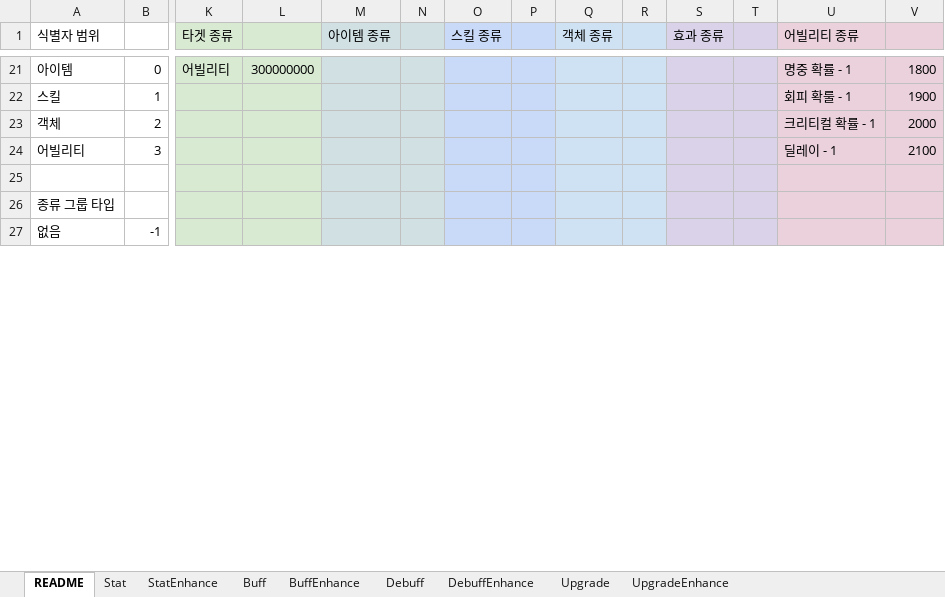
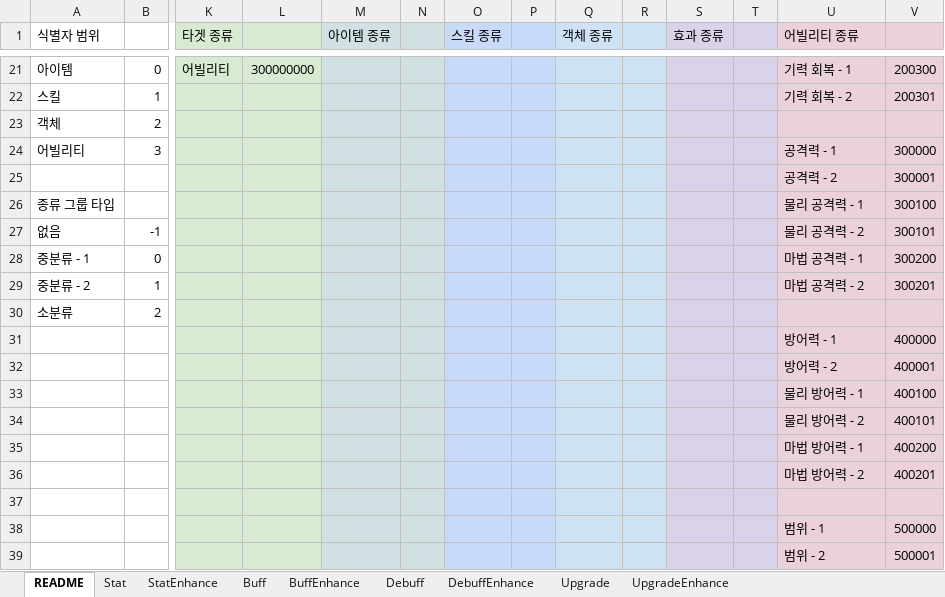
Before and after one commit to devmodle/0300000201.module_unity, an Excel workbook: Tables/G_AbilityInfoTable.xlsx, sheet README, drawn as a sheet; only a part is shown, gaps mark what is left out; values as stored, in another font and other column widths than the file's, no borders; charts and pictures not drawn; removed rows and columns are numbered as before the commit, all else as after; rows hold the shown columns only; the diff covers the shown part only; the diff names each change by its address in the sheet, - before the commit and + after, or states it on an @@ line.

```diff
--- a/Tables/G_AbilityInfoTable.xlsx (sheet README)
+++ b/Tables/G_AbilityInfoTable.xlsx (sheet README)
-U21 (어빌리티 종류): 명중 확률 - 1
+U21 (어빌리티 종류): 기력 회복 - 1
-V21: 1800
+V21: 200300
-U22 (어빌리티 종류): 회피 확룰 - 1
+U22 (어빌리티 종류): 기력 회복 - 2
-V22: 1900
+V22: 200301
-U23 (어빌리티 종류): 크리티컬 확률 - 1
+U23 (어빌리티 종류): (empty)
-V23: 2000
+V23: (empty)
-U24 (어빌리티 종류): 딜레이 - 1
+U24 (어빌리티 종류): 공격력 - 1
-V24: 2100
+V24: 300000
+row 25:  |  |  |  |  |  |  |  |  |  |  |  | 공격력 - 2 | 300001
+row 26: 종류 그룹 타입 |  |  |  |  |  |  |  |  |  |  |  | 물리 공격력 - 1 | 300100
+row 27: 없음 | -1 |  |  |  |  |  |  |  |  |  |  | 물리 공격력 - 2 | 300101
+row 28: 중분류 - 1 | 0 |  |  |  |  |  |  |  |  |  |  | 마법 공격력 - 1 | 300200
+row 29: 중분류 - 2 | 1 |  |  |  |  |  |  |  |  |  |  | 마법 공격력 - 2 | 300201
+row 30: 소분류 | 2
+row 31:  |  |  |  |  |  |  |  |  |  |  |  | 방어력 - 1 | 400000
+row 32:  |  |  |  |  |  |  |  |  |  |  |  | 방어력 - 2 | 400001
+row 33:  |  |  |  |  |  |  |  |  |  |  |  | 물리 방어력 - 1 | 400100
+row 34:  |  |  |  |  |  |  |  |  |  |  |  | 물리 방어력 - 2 | 400101
+row 35:  |  |  |  |  |  |  |  |  |  |  |  | 마법 방어력 - 1 | 400200
+row 36:  |  |  |  |  |  |  |  |  |  |  |  | 마법 방어력 - 2 | 400201
-row 26: 종류 그룹 타입
-row 27: 없음 | -1
+row 38:  |  |  |  |  |  |  |  |  |  |  |  | 범위 - 1 | 500000
+row 39:  |  |  |  |  |  |  |  |  |  |  |  | 범위 - 2 | 500001
```
Also changed, not shown: 20 added rows and 38 edited cells elsewhere in this sheet, sheet Stat, Tables/A/G_EtcInfoTable.xlsx, Tables/B/G_EtcInfoTable.xlsx, 53 other files.
